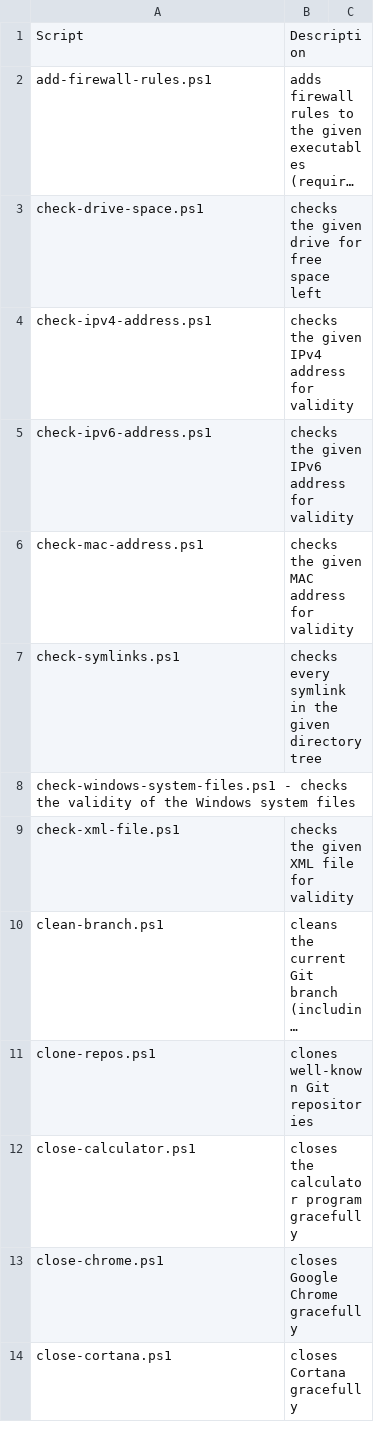
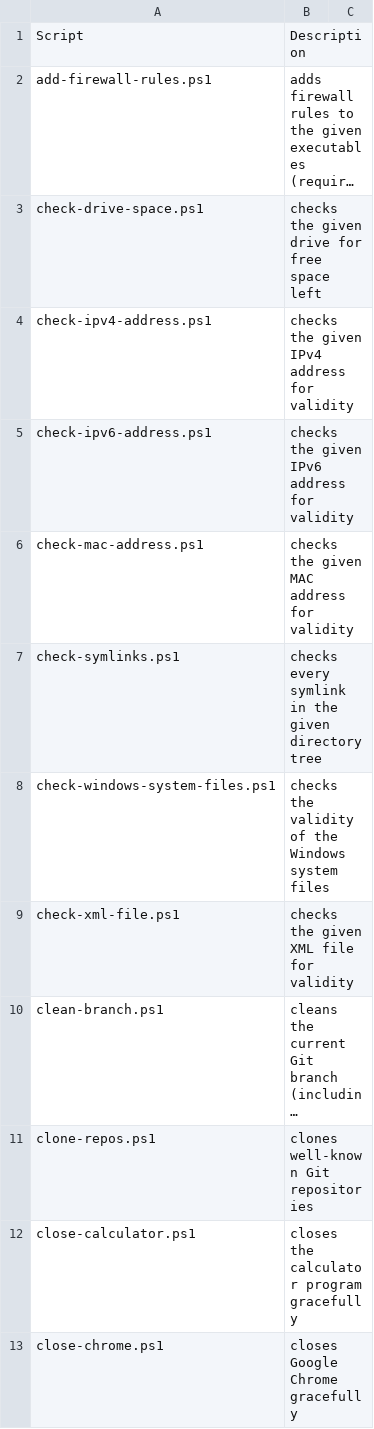
Before and after one commit to fleschutz/PowerShell, a CSV file: Data/scripts.csv, drawn as a sheet; only a part is shown; the shorter side is filled out with more unchanged rows; long unchanged cells end in …; removed rows and columns are numbered as before the commit, all else as after; the diff names each change by its address in the sheet, - before the commit and + after, or states it on an @@ line.

Commit message:
Fixed typo

```diff
--- a/Data/scripts.csv
+++ b/Data/scripts.csv
-row 8: check-windows-system-files.ps1 - checks the validity of the Windows system files
+row 8: check-windows-system-files.ps1 | checks the validity of the Windows system files
```
